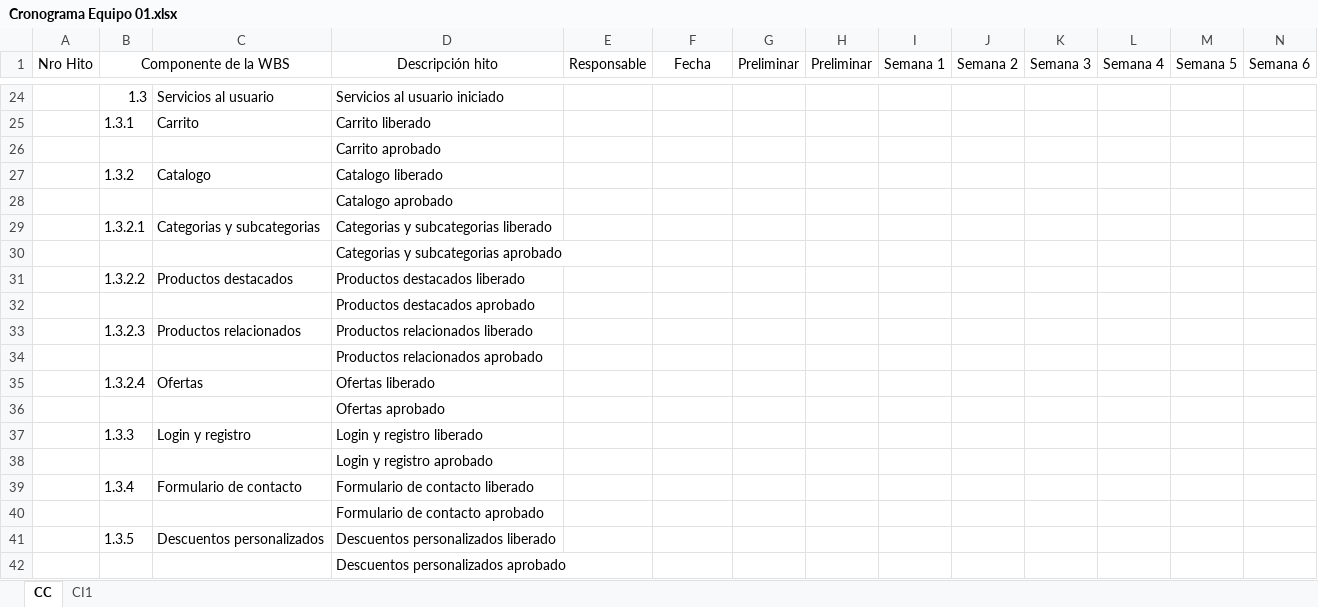
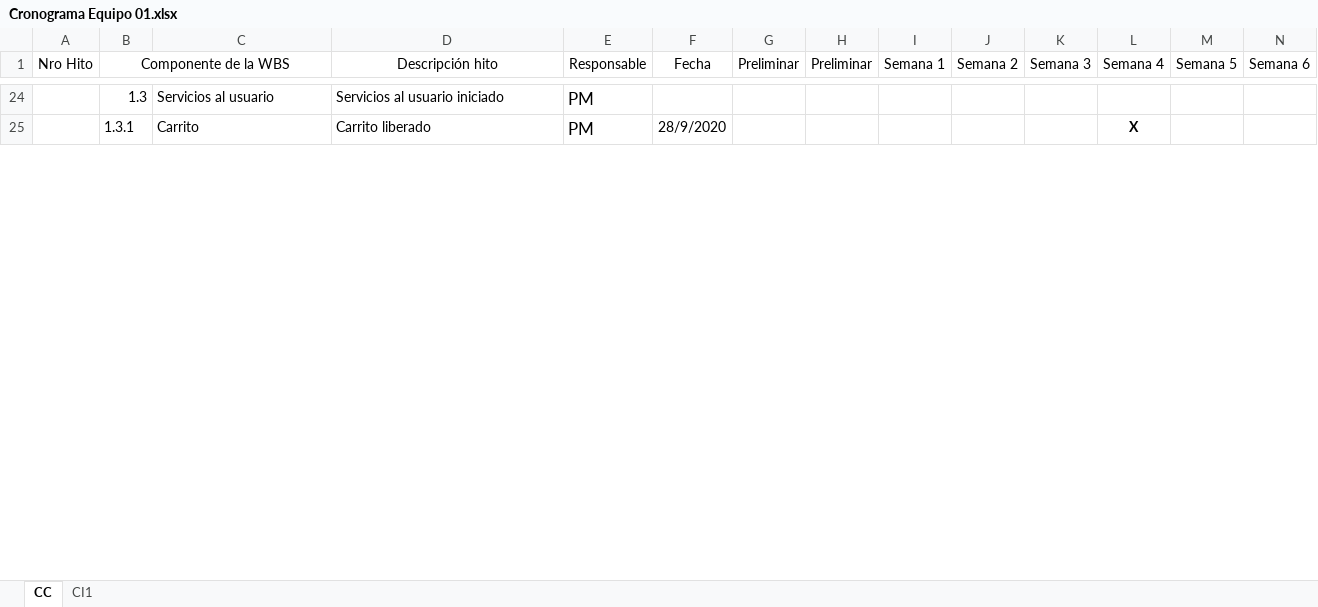
Before and after one commit to FrancoBorsani/Ecommerce-Sports, an Excel workbook: Planificación del proyecto/Cronograma Equipo 01.xlsx, sheet CC, drawn as a sheet; only a part is shown, gaps mark what is left out; values as stored, in another font and other column widths than the file's, no borders; removed rows and columns are numbered as before the commit, all else as after; rows hold the shown columns only; the diff covers the shown part only; the diff names each change by its address in the sheet, - before the commit and + after, or states it on an @@ line.

```diff
--- a/Planificación del proyecto/Cronograma Equipo 01.xlsx (sheet CC)
+++ b/Planificación del proyecto/Cronograma Equipo 01.xlsx (sheet CC)
-E24:E25 (Responsable): (empty)
+E24:E25 (Responsable): PM
-F25 (Fecha): (empty)
+F25 (Fecha): 28/9/2020
-L25 (Semana 4): (empty)
+L25 (Semana 4): X
-row 26:  |  |  | Carrito aprobado
-row 27:  | 1.3.2 | Catalogo | Catalogo liberado
-row 28:  |  |  | Catalogo aprobado
-row 29:  | 1.3.2.1 | Categorias y subcategorias | Categorias y subcategorias liberado
-row 30:  |  |  | Categorias y subcategorias aprobado
-row 31:  | 1.3.2.2 | Productos destacados | Productos destacados liberado
-row 32:  |  |  | Productos destacados aprobado
-row 33:  | 1.3.2.3 | Productos relacionados | Productos relacionados liberado
-row 34:  |  |  | Productos relacionados aprobado
-row 35:  | 1.3.2.4 | Ofertas | Ofertas liberado
-row 36:  |  |  | Ofertas aprobado
-row 37:  | 1.3.3 | Login y registro | Login y registro liberado
-row 38:  |  |  | Login y registro aprobado
-row 39:  | 1.3.4 | Formulario de contacto | Formulario de contacto liberado
-row 40:  |  |  | Formulario de contacto aprobado
-row 41:  | 1.3.5 | Descuentos personalizados | Descuentos personalizados liberado
-row 42:  |  |  | Descuentos personalizados aprobado
```
Also changed, not shown: 54 added rows, 37 removed rows, 11 edited cells and cell formats elsewhere in this sheet, sheet CI1.
